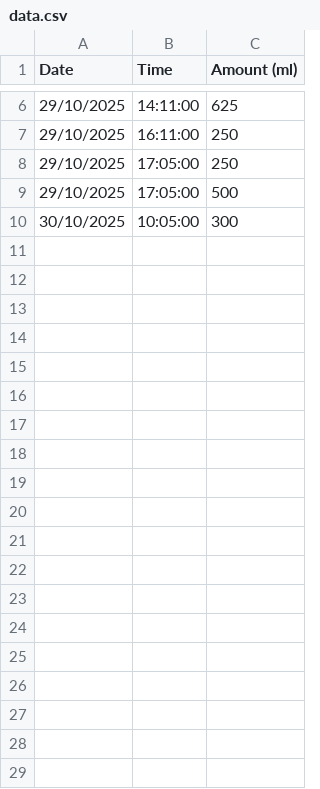
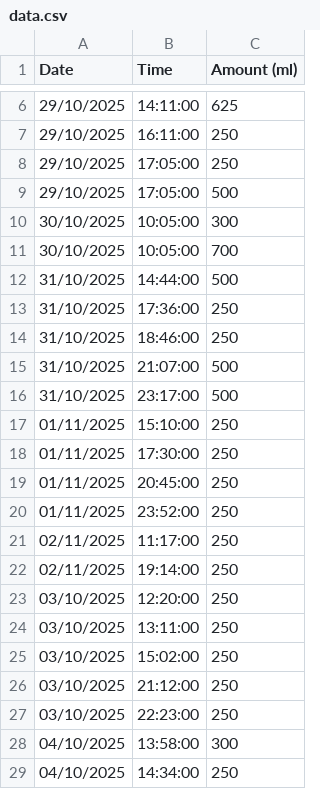
Before and after one commit to dog-73-dotcom/waterlogger, a CSV file: data.csv, drawn as a sheet; only a part is shown, gaps mark what is left out.

Commit message:
Update data.csv

```diff
--- a/data.csv
+++ b/data.csv
@@ -10 +10,20 @@ Date,Time,Amount (ml)
 30/10/2025,10:05:00,300
+30/10/2025,10:05:00,700
+31/10/2025,14:44:00,500
+31/10/2025,17:36:00,250
+31/10/2025,18:46:00,250
+31/10/2025,21:07:00,500
+31/10/2025,23:17:00,500
+01/11/2025,15:10:00,250
+01/11/2025,17:30:00,250
+01/11/2025,20:45:00,250
+01/11/2025,23:52:00,250
+02/11/2025,11:17:00,250
+02/11/2025,19:14:00,250
+03/10/2025,12:20:00,250
+03/10/2025,13:11:00,250
+03/10/2025,15:02:00,250
+03/10/2025,21:12:00,250
+03/10/2025,22:23:00,250
+04/10/2025,13:58:00,300
+04/10/2025,14:34:00,250
```
